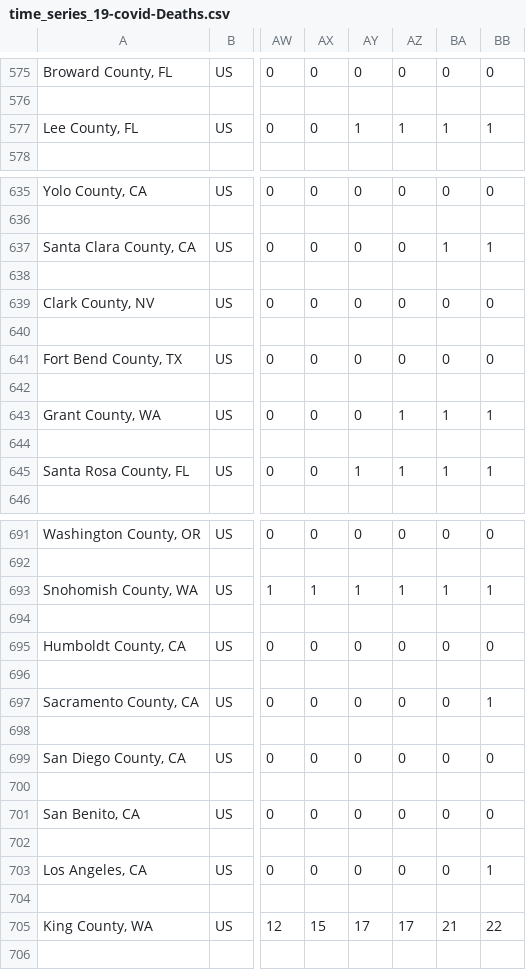
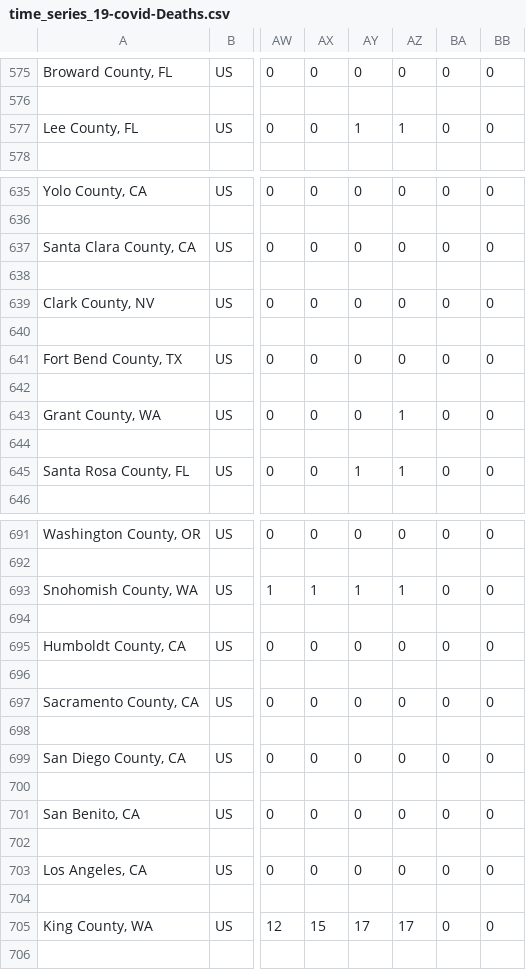
Before and after one commit to albechen/covid19-daily-dashboard, a CSV file: data_raw/time_series_19-covid-Deaths.csv, drawn as a sheet; only a part is shown, gaps mark what is left out; the diff covers the shown part only; the diff names each change by its address in the sheet, - before the commit and + after, or states it on an @@ line.

```diff
--- a/data_raw/time_series_19-covid-Deaths.csv
+++ b/data_raw/time_series_19-covid-Deaths.csv
-BA577: 1
+BA577: 0
-BB577: 1
+BB577: 0
-BA637: 1
+BA637: 0
-BB637: 1
+BB637: 0
-BA643: 1
+BA643: 0
-BB643: 1
+BB643: 0
-BA645: 1
+BA645: 0
-BB645: 1
+BB645: 0
-BA693: 1
+BA693: 0
-BB693: 1
+BB693: 0
-BB697: 1
+BB697: 0
-BB703: 1
+BB703: 0
-BA705: 21
+BA705: 0
-BB705: 22
+BB705: 0
```
Also changed, not shown: 5 edited cells elsewhere in this file, data_raw/time_series_19-covid-Confirmed.csv, data_raw/time_series_19-covid-Recovered.csv, 4 other files.
